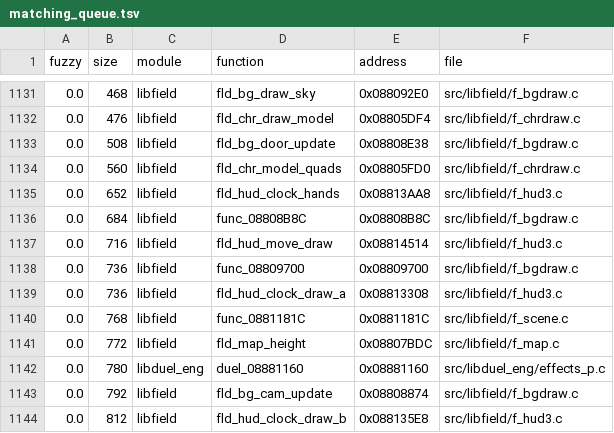
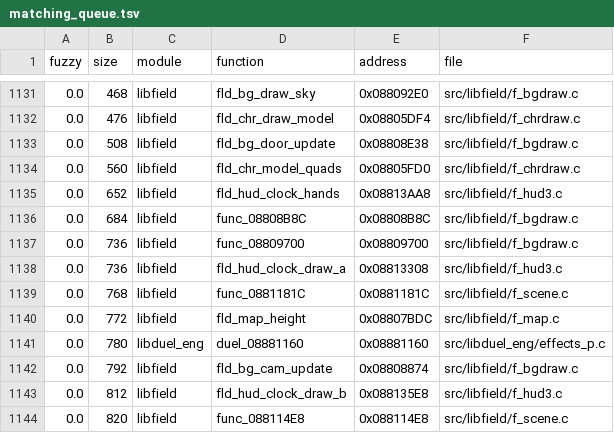
Before and after one commit to thiago-cipitelli/tagforce-decomp, a TSV file: docs/matching_queue.tsv, drawn as a sheet; only a part is shown, gaps mark what is left out; the shorter side is filled out with more unchanged rows.

Commit message:
libfield f_hud3.c: fld_hud_move_draw batendo (constante do mul.s num local float; produto parcial num int local); idioma em docs/matching.md; libfield MATCH, check-all MATCH

```diff
--- a/docs/matching_queue.tsv
+++ b/docs/matching_queue.tsv
@@ -1136,3 +1136,2 @@ fuzzy	size	module	function	address	file
 0.0	684	libfield	func_08808B8C	0x08808B8C	src/libfield/f_bgdraw.c
-0.0	716	libfield	fld_hud_move_draw	0x08814514	src/libfield/f_hud3.c
 0.0	736	libfield	func_08809700	0x08809700	src/libfield/f_bgdraw.c
```
Also changed, not shown: 4 other files.
